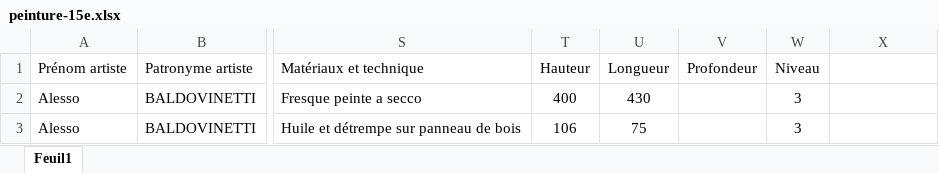
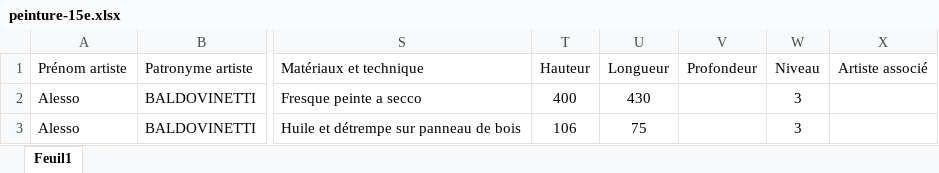
Before and after one commit to stassi-tech/art, an Excel workbook: quizzes/peinture-15e.xlsx, sheet Feuil1, drawn as a sheet; only a part is shown, gaps mark what is left out; values as stored, in another font and other column widths than the file's, no borders; conditional formats not drawn; the diff names each change by its address in the sheet, - before the commit and + after, or states it on an @@ line.

```diff
--- a/quizzes/peinture-15e.xlsx (sheet Feuil1)
+++ b/quizzes/peinture-15e.xlsx (sheet Feuil1)
-X1: (empty)
+X1: Artiste associé
```
Also changed, not shown: quizzes/peinture-16e.xlsx, quizzes/peinture-17e.xlsx, 8 other files.
